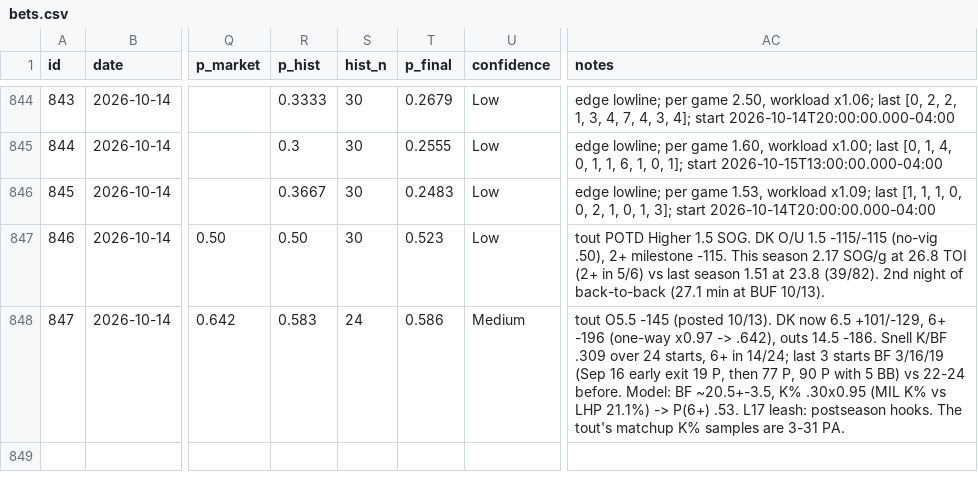
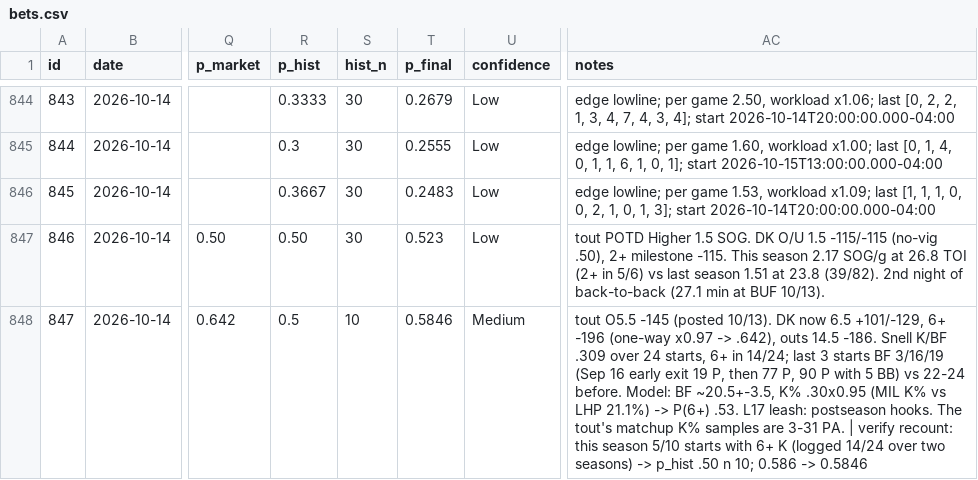
Before and after one commit to ericc112/test, a CSV file: betting/data/bets.csv, drawn as a sheet; only a part is shown, gaps mark what is left out; the diff names each change by its address in the sheet, - before the commit and + after, or states it on an @@ line.

```diff
--- a/betting/data/bets.csv
+++ b/betting/data/bets.csv
-R848 (p_hist): 0.583
+R848 (p_hist): 0.5
-S848 (hist_n): 24
+S848 (hist_n): 10
-T848 (p_final): 0.586
+T848 (p_final): 0.5846
-AC848 (notes): …3-31 PA.
+AC848 (notes): …3-31 PA. | verify recount: this season 5/10 starts with 6+ K (logged 14/24 over two seasons) -> p_hist .50 n 10; 0.586 -> 0.5846
```
